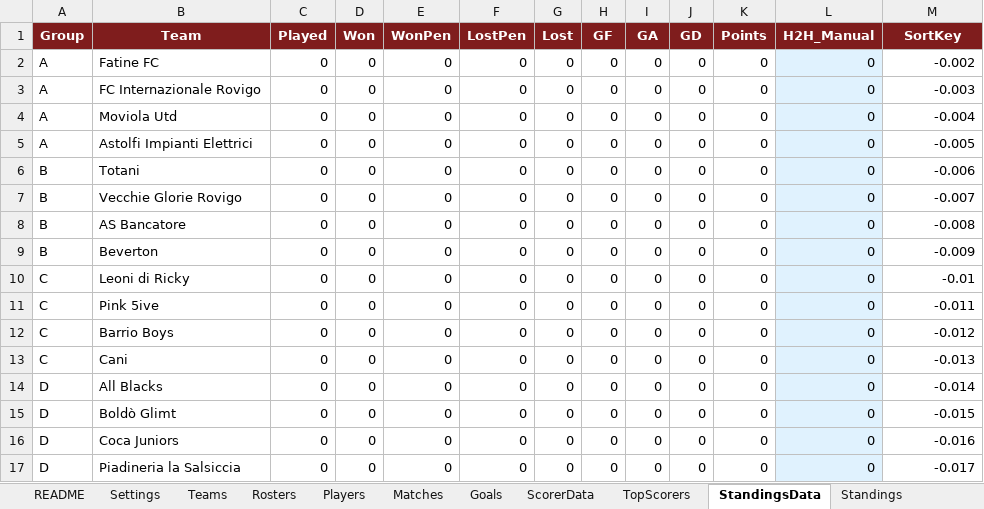
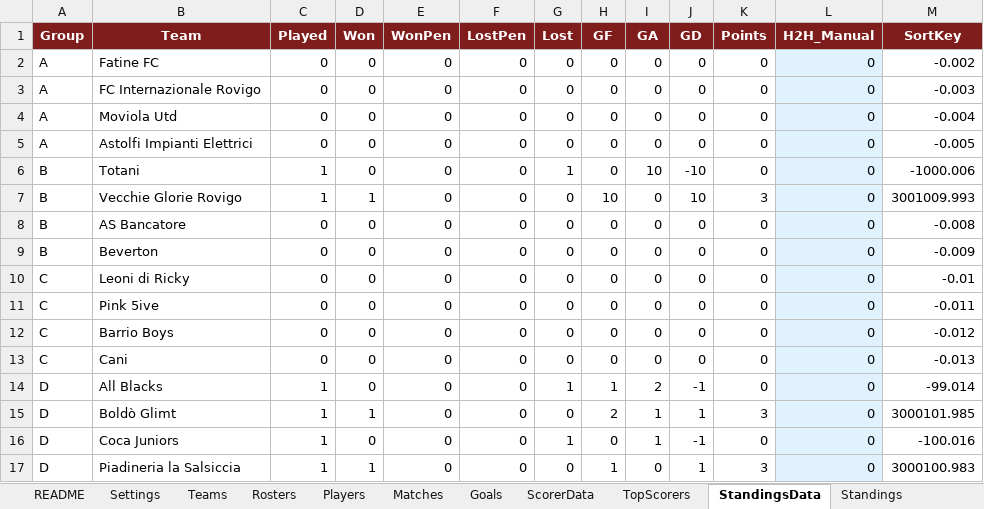
Before and after one commit to Danielm222/12orebosaro, an Excel workbook: 12HBosaro_manager.xlsx, sheet StandingsData, drawn as a sheet; values as stored, in another font and other column widths than the file's, no borders; the diff names each change by its address in the sheet, - before the commit and + after, or states it on an @@ line.

```diff
--- a/12HBosaro_manager.xlsx (sheet StandingsData)
+++ b/12HBosaro_manager.xlsx (sheet StandingsData)
-C6:C7 (Played): 0
+C6:C7 (Played): 1
-G6 (Lost): 0
+G6 (Lost): 1
-I6 (GA): 0
+I6 (GA): 10
-J6 (GD): 0
+J6 (GD): -10
-M6 (SortKey): -0.006
+M6 (SortKey): -1000.006
-D7 (Won): 0
+D7 (Won): 1
-H7 (GF): 0
+H7 (GF): 10
-J7 (GD): 0
+J7 (GD): 10
-K7 (Points): 0
+K7 (Points): 3
-M7 (SortKey): -0.007
+M7 (SortKey): 3001009.993
-C14:C17 (Played): 0
+C14:C17 (Played): 1
-G14 (Lost): 0
+G14 (Lost): 1
-H14 (GF): 0
+H14 (GF): 1
-I14 (GA): 0
+I14 (GA): 2
-J14 (GD): 0
+J14 (GD): -1
-M14 (SortKey): -0.014
+M14 (SortKey): -99.014
-D15 (Won): 0
+D15 (Won): 1
-H15 (GF): 0
+H15 (GF): 2
-I15:I16 (GA): 0
+I15:I16 (GA): 1
-J15 (GD): 0
+J15 (GD): 1
-K15 (Points): 0
+K15 (Points): 3
-M15 (SortKey): -0.015
+M15 (SortKey): 3000101.985
-G16 (Lost): 0
+G16 (Lost): 1
-J16 (GD): 0
+J16 (GD): -1
-M16 (SortKey): -0.016
+M16 (SortKey): -100.016
-D17 (Won): 0
+D17 (Won): 1
-H17 (GF): 0
+H17 (GF): 1
-J17 (GD): 0
+J17 (GD): 1
-K17 (Points): 0
+K17 (Points): 3
-M17 (SortKey): -0.017
+M17 (SortKey): 3000100.983
```
Also changed, not shown: sheet Export, sheet Goals, sheet Standings, sheet TopScorers, sheet Matches, sheet ScorerData, formulas that keep their value.
